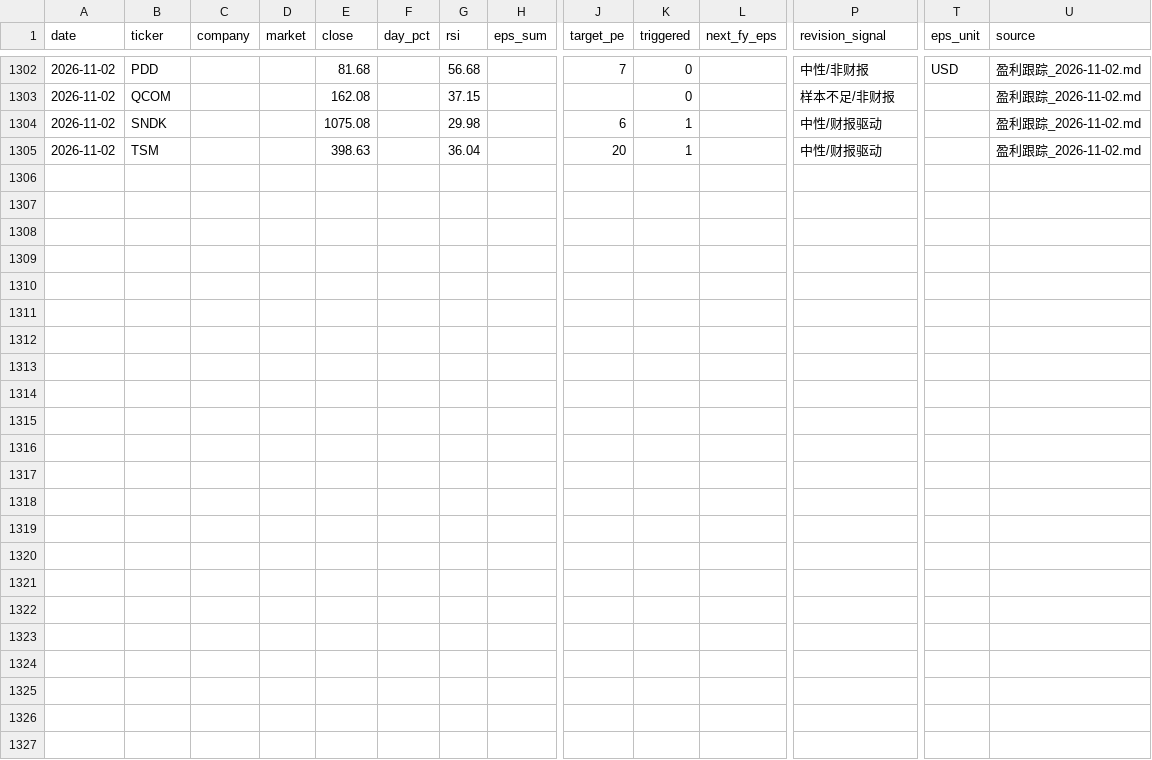
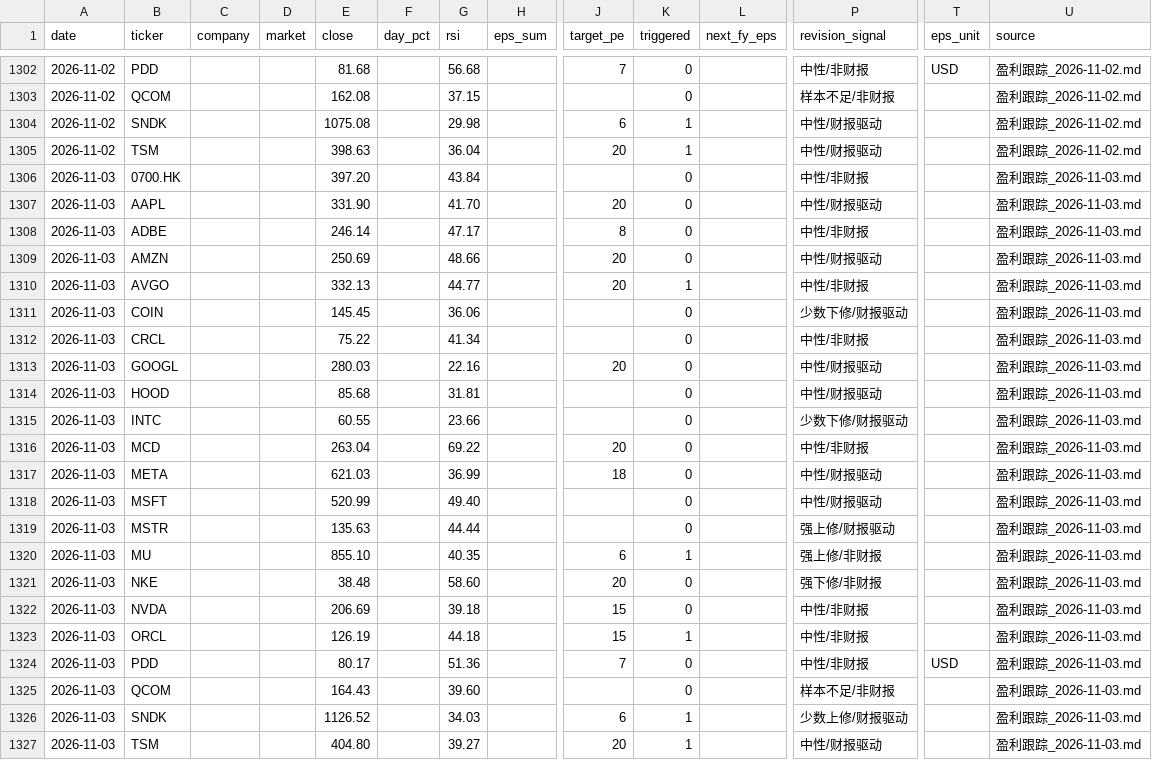
Before and after one commit to cool1990/invest-dashboard_v1, a CSV file: data/earnings/daily.csv, drawn as a sheet; only a part is shown, gaps mark what is left out; rows hold the shown columns only; the diff names each change by its address in the sheet, - before the commit and + after, or states it on an @@ line.

```diff
--- a/data/earnings/daily.csv
+++ b/data/earnings/daily.csv
+row 1306: 2026-11-03 | 0700.HK |  |  | 397.20 |  | 43.84 |  |  | 0 |  | 中性/非财报 |  | 盈利跟踪_2026-11-03.md
+row 1307: 2026-11-03 | AAPL |  |  | 331.90 |  | 41.70 |  | 20 | 0 |  | 中性/财报驱动 |  | 盈利跟踪_2026-11-03.md
+row 1308: 2026-11-03 | ADBE |  |  | 246.14 |  | 47.17 |  | 8 | 0 |  | 中性/非财报 |  | 盈利跟踪_2026-11-03.md
+row 1309: 2026-11-03 | AMZN |  |  | 250.69 |  | 48.66 |  | 20 | 0 |  | 中性/财报驱动 |  | 盈利跟踪_2026-11-03.md
+row 1310: 2026-11-03 | AVGO |  |  | 332.13 |  | 44.77 |  | 20 | 1 |  | 中性/非财报 |  | 盈利跟踪_2026-11-03.md
+row 1311: 2026-11-03 | COIN |  |  | 145.45 |  | 36.06 |  |  | 0 |  | 少数下修/财报驱动 |  | 盈利跟踪_2026-11-03.md
+row 1312: 2026-11-03 | CRCL |  |  | 75.22 |  | 41.34 |  |  | 0 |  | 中性/非财报 |  | 盈利跟踪_2026-11-03.md
+row 1313: 2026-11-03 | GOOGL |  |  | 280.03 |  | 22.16 |  | 20 | 0 |  | 中性/财报驱动 |  | 盈利跟踪_2026-11-03.md
+row 1314: 2026-11-03 | HOOD |  |  | 85.68 |  | 31.81 |  |  | 0 |  | 中性/财报驱动 |  | 盈利跟踪_2026-11-03.md
+row 1315: 2026-11-03 | INTC |  |  | 60.55 |  | 23.66 |  |  | 0 |  | 少数下修/财报驱动 |  | 盈利跟踪_2026-11-03.md
+row 1316: 2026-11-03 | MCD |  |  | 263.04 |  | 69.22 |  | 20 | 0 |  | 中性/非财报 |  | 盈利跟踪_2026-11-03.md
+row 1317: 2026-11-03 | META |  |  | 621.03 |  | 36.99 |  | 18 | 0 |  | 中性/财报驱动 |  | 盈利跟踪_2026-11-03.md
+row 1318: 2026-11-03 | MSFT |  |  | 520.99 |  | 49.40 |  |  | 0 |  | 中性/财报驱动 |  | 盈利跟踪_2026-11-03.md
+row 1319: 2026-11-03 | MSTR |  |  | 135.63 |  | 44.44 |  |  | 0 |  | 强上修/财报驱动 |  | 盈利跟踪_2026-11-03.md
+row 1320: 2026-11-03 | MU |  |  | 855.10 |  | 40.35 |  | 6 | 1 |  | 强上修/非财报 |  | 盈利跟踪_2026-11-03.md
+row 1321: 2026-11-03 | NKE |  |  | 38.48 |  | 58.60 |  | 20 | 0 |  | 强下修/非财报 |  | 盈利跟踪_2026-11-03.md
+row 1322: 2026-11-03 | NVDA |  |  | 206.69 |  | 39.18 |  | 15 | 0 |  | 中性/非财报 |  | 盈利跟踪_2026-11-03.md
+row 1323: 2026-11-03 | ORCL |  |  | 126.19 |  | 44.18 |  | 15 | 1 |  | 中性/非财报 |  | 盈利跟踪_2026-11-03.md
+row 1324: 2026-11-03 | PDD |  |  | 80.17 |  | 51.36 |  | 7 | 0 |  | 中性/非财报 | USD | 盈利跟踪_2026-11-03.md
+row 1325: 2026-11-03 | QCOM |  |  | 164.43 |  | 39.60 |  |  | 0 |  | 样本不足/非财报 |  | 盈利跟踪_2026-11-03.md
+row 1326: 2026-11-03 | SNDK |  |  | 1126.52 |  | 34.03 |  | 6 | 1 |  | 少数上修/财报驱动 |  | 盈利跟踪_2026-11-03.md
+row 1327: 2026-11-03 | TSM |  |  | 404.80 |  | 39.27 |  | 20 | 1 |  | 中性/财报驱动 |  | 盈利跟踪_2026-11-03.md
```
Also changed, not shown: data/earnings/summary.csv, data/filings/days.csv, 3 other files.
